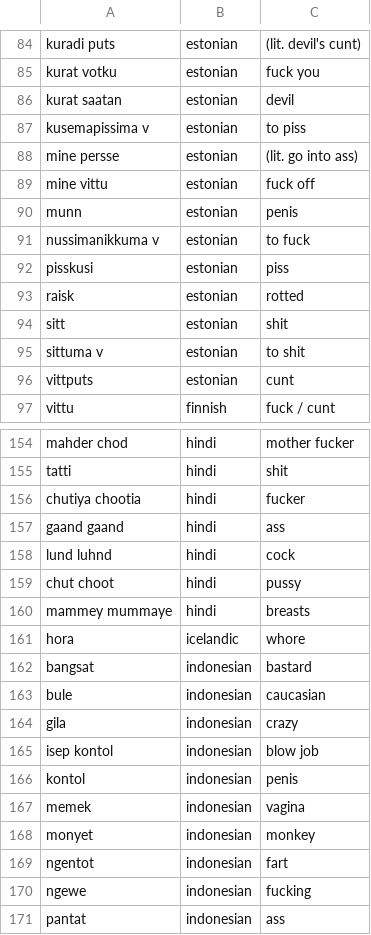
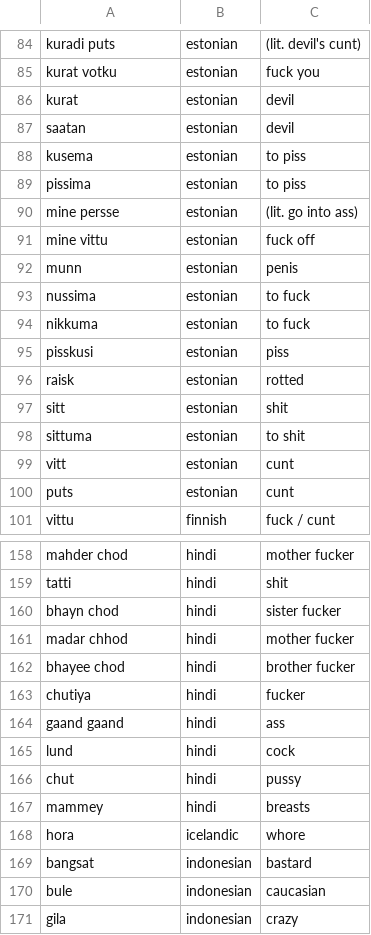
Before and after one commit to JohnVidler/BadName, a CSV file: data/swears.csv, drawn as a sheet; only a part is shown, gaps mark what is left out; the shorter side is filled out with more unchanged rows; the diff covers the shown part only.

Commit message:
Cleaned some more of swears.csv

```diff
--- a/data/swears.csv
+++ b/data/swears.csv
@@ -85,4 +85,6 @@ kuradi puts,estonian,(lit. devil's cunt)
 kurat votku,estonian,fuck you
-kurat saatan,estonian,devil
-kusemapissima v,estonian,to piss
+kurat,estonian,devil
+saatan,estonian,devil
+kusema,estonian,to piss
+pissima,estonian,to piss
 mine persse,estonian,(lit. go into ass)
@@ -90,3 +92,4 @@ mine vittu,estonian,fuck off
 munn,estonian,penis
-nussimanikkuma v,estonian,to fuck
+nussima,estonian,to fuck
+nikkuma,estonian,to fuck
 pisskusi,estonian,piss
@@ -94,4 +97,5 @@ raisk,estonian,rotted
 sitt,estonian,shit
-sittuma v,estonian,to shit
-vittputs,estonian,cunt
+sittuma,estonian,to shit
+vitt,estonian,cunt
+puts,estonian,cunt
 vittu,finnish,fuck / cunt
@@ -155,7 +159,10 @@ mahder chod,hindi,mother fucker
 tatti,hindi,shit
-chutiya chootia,hindi,fucker
+bhayn chod,hindi,sister fucker
+madar chhod,hindi,mother fucker
+bhayee chod,hindi,brother fucker
+chutiya,hindi,fucker
 gaand gaand,hindi,ass
-lund luhnd,hindi,cock
-chut choot,hindi,pussy
-mammey mummaye,hindi,breasts
+lund,hindi,cock
+chut,hindi,pussy
+mammey,hindi,breasts
 hora,icelandic,whore
```
Also changed, not shown: 2 edited cells elsewhere in this file.
